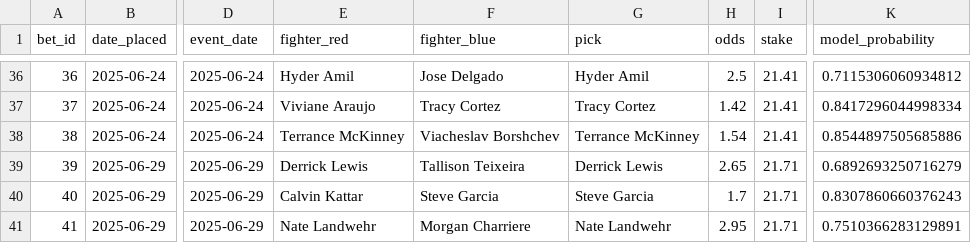
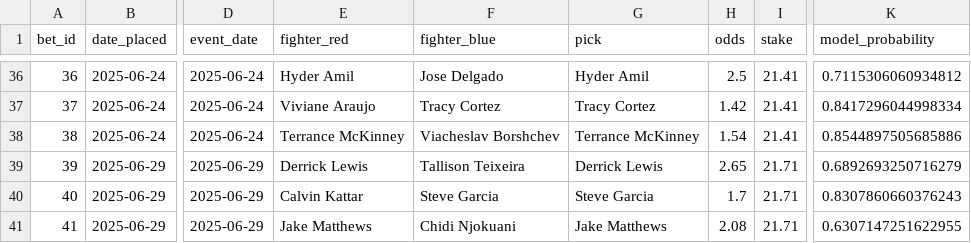
Before and after one commit to narvall018/ufc_predictor, a CSV file: bets/bets.csv, drawn as a sheet; only a part is shown, gaps mark what is left out; the diff names each change by its address in the sheet, - before the commit and + after, or states it on an @@ line.

Commit message:
Add new bet #41: Jake Matthews @ 2.08

```diff
--- a/bets/bets.csv
+++ b/bets/bets.csv
-E41 (fighter_red): Nate Landwehr
+E41 (fighter_red): Jake Matthews
-F41 (fighter_blue): Morgan Charriere
+F41 (fighter_blue): Chidi Njokuani
-G41 (pick): Nate Landwehr
+G41 (pick): Jake Matthews
-H41 (odds): 2.95
+H41 (odds): 2.08
-K41 (model_probability): 0.7510366283129891
+K41 (model_probability): 0.6307147251622955
```
